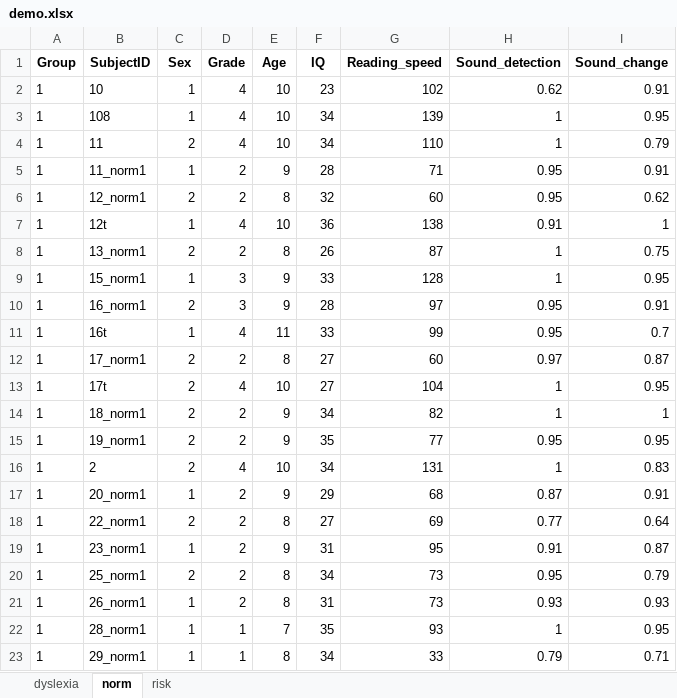
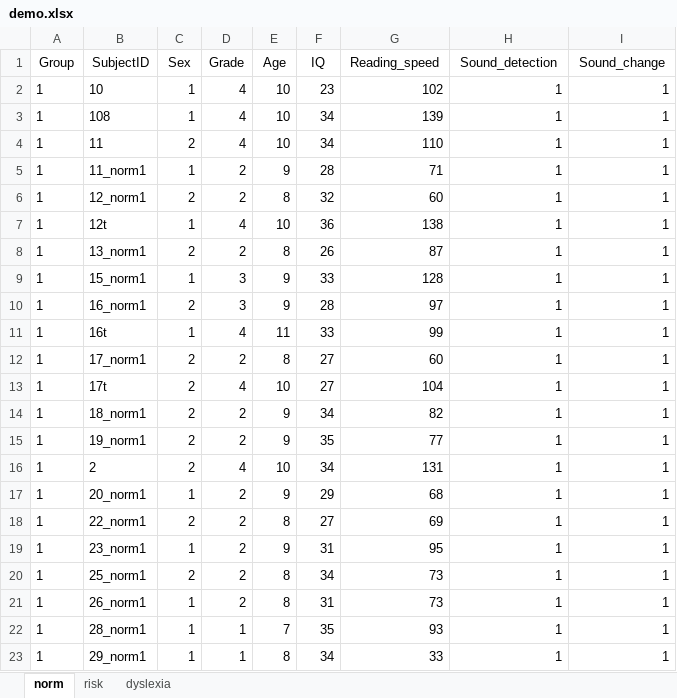
Before and after one commit to Sorooshi/DD, an Excel workbook: datasets/demo.xlsx, sheet norm, drawn as a sheet; only a part is shown; values as stored, in another font and other column widths than the file's, no borders; the diff covers the shown part only; the diff names each change by its address in the sheet, - before the commit and + after, or states it on an @@ line.

Commit message:
adding demo final

```diff
--- a/datasets/demo.xlsx (sheet norm)
+++ b/datasets/demo.xlsx (sheet norm)
@@ sheet tab order changed: norm | risk | dyslexia @@
-A1:I1 bold: on
+A1:I1 bold: off
-H2 (Sound_detection): 0.62
+H2 (Sound_detection): 1
-I2 (Sound_change): 0.91
+I2 (Sound_change): 1
-I3 (Sound_change): 0.95
+I3 (Sound_change): 1
-I4 (Sound_change): 0.79
+I4 (Sound_change): 1
-H5:H6 (Sound_detection): 0.95
+H5:H6 (Sound_detection): 1
-I5 (Sound_change): 0.91
+I5 (Sound_change): 1
-I6 (Sound_change): 0.62
+I6 (Sound_change): 1
-H7 (Sound_detection): 0.91
+H7 (Sound_detection): 1
-I8 (Sound_change): 0.75
+I8 (Sound_change): 1
-I9 (Sound_change): 0.95
+I9 (Sound_change): 1
-H10:H11 (Sound_detection): 0.95
+H10:H11 (Sound_detection): 1
-I10 (Sound_change): 0.91
+I10 (Sound_change): 1
-I11 (Sound_change): 0.7
+I11 (Sound_change): 1
-H12 (Sound_detection): 0.97
+H12 (Sound_detection): 1
-I12 (Sound_change): 0.87
+I12 (Sound_change): 1
-I13 (Sound_change): 0.95
+I13 (Sound_change): 1
-H15 (Sound_detection): 0.95
+H15 (Sound_detection): 1
-I15 (Sound_change): 0.95
+I15 (Sound_change): 1
-I16 (Sound_change): 0.83
+I16 (Sound_change): 1
-H17 (Sound_detection): 0.87
+H17 (Sound_detection): 1
-I17 (Sound_change): 0.91
+I17 (Sound_change): 1
-H18 (Sound_detection): 0.77
+H18 (Sound_detection): 1
-I18 (Sound_change): 0.64
+I18 (Sound_change): 1
-H19 (Sound_detection): 0.91
+H19 (Sound_detection): 1
-I19 (Sound_change): 0.87
+I19 (Sound_change): 1
-H20 (Sound_detection): 0.95
+H20 (Sound_detection): 1
-I20 (Sound_change): 0.79
+I20 (Sound_change): 1
-H21 (Sound_detection): 0.93
+H21 (Sound_detection): 1
-I21 (Sound_change): 0.93
+I21 (Sound_change): 1
-I22 (Sound_change): 0.95
+I22 (Sound_change): 1
-H23 (Sound_detection): 0.79
+H23 (Sound_detection): 1
-I23 (Sound_change): 0.71
+I23 (Sound_change): 1
```
Also changed, not shown: 336 edited cells elsewhere in this sheet, sheet dyslexia, sheet risk, 1 other file.
